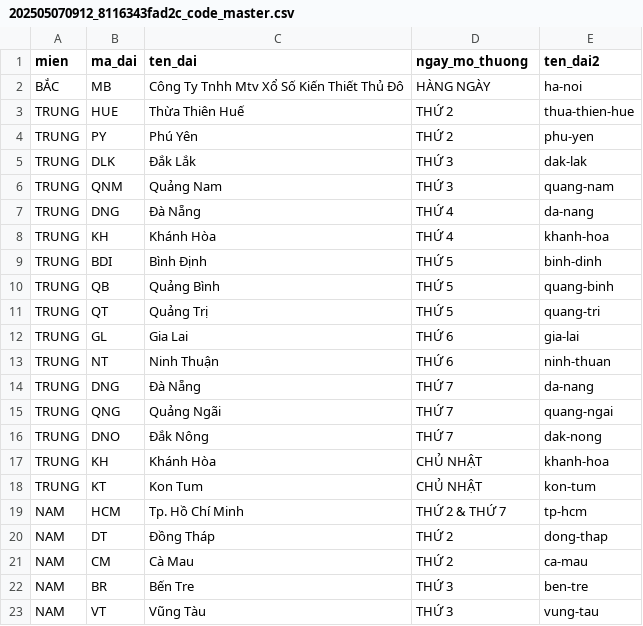
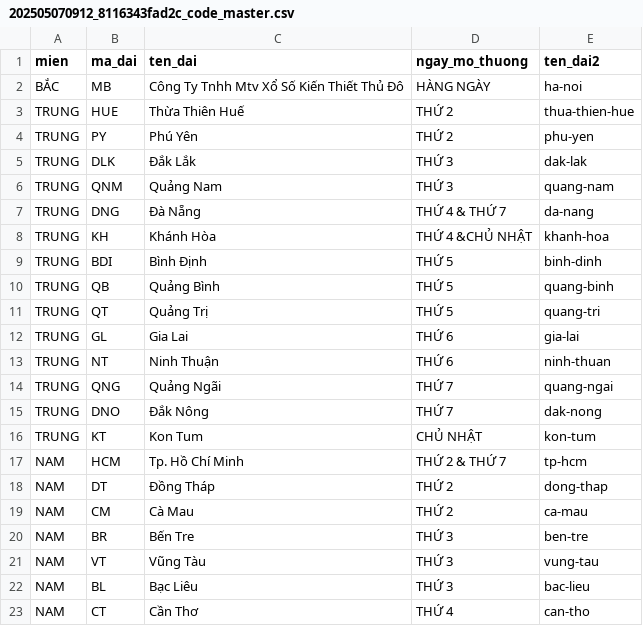
Before and after one commit to lannt-xyz/lot-scanner, a CSV file: alembic/csv/202505070912_8116343fad2c_code_master.csv, drawn as a sheet; only a part is shown; the shorter side is filled out with more unchanged rows.

Commit message:
remove duplicated channel form csv

```diff
--- a/alembic/csv/202505070912_8116343fad2c_code_master.csv
+++ b/alembic/csv/202505070912_8116343fad2c_code_master.csv
@@ -6,4 +6,4 @@ TRUNG,DLK,Đắk Lắk,THỨ 3,dak-lak
 TRUNG,QNM,Quảng Nam,THỨ 3,quang-nam
-TRUNG,DNG,Đà Nẵng,THỨ 4,da-nang
-TRUNG,KH,Khánh Hòa,THỨ 4,khanh-hoa
+TRUNG,DNG,Đà Nẵng,THỨ 4 & THỨ 7,da-nang
+TRUNG,KH,Khánh Hòa,THỨ 4 &CHỦ NHẬT,khanh-hoa
 TRUNG,BDI,Bình Định,THỨ 5,binh-dinh
@@ -13,6 +13,4 @@ TRUNG,GL,Gia Lai,THỨ 6,gia-lai
 TRUNG,NT,Ninh Thuận,THỨ 6,ninh-thuan
-TRUNG,DNG,Đà Nẵng,THỨ 7,da-nang
 TRUNG,QNG,Quảng Ngãi,THỨ 7,quang-ngai
 TRUNG,DNO,Đắk Nông,THỨ 7,dak-nong
-TRUNG,KH,Khánh Hòa,CHỦ NHẬT,khanh-hoa
 TRUNG,KT,Kon Tum,CHỦ NHẬT,kon-tum
```
